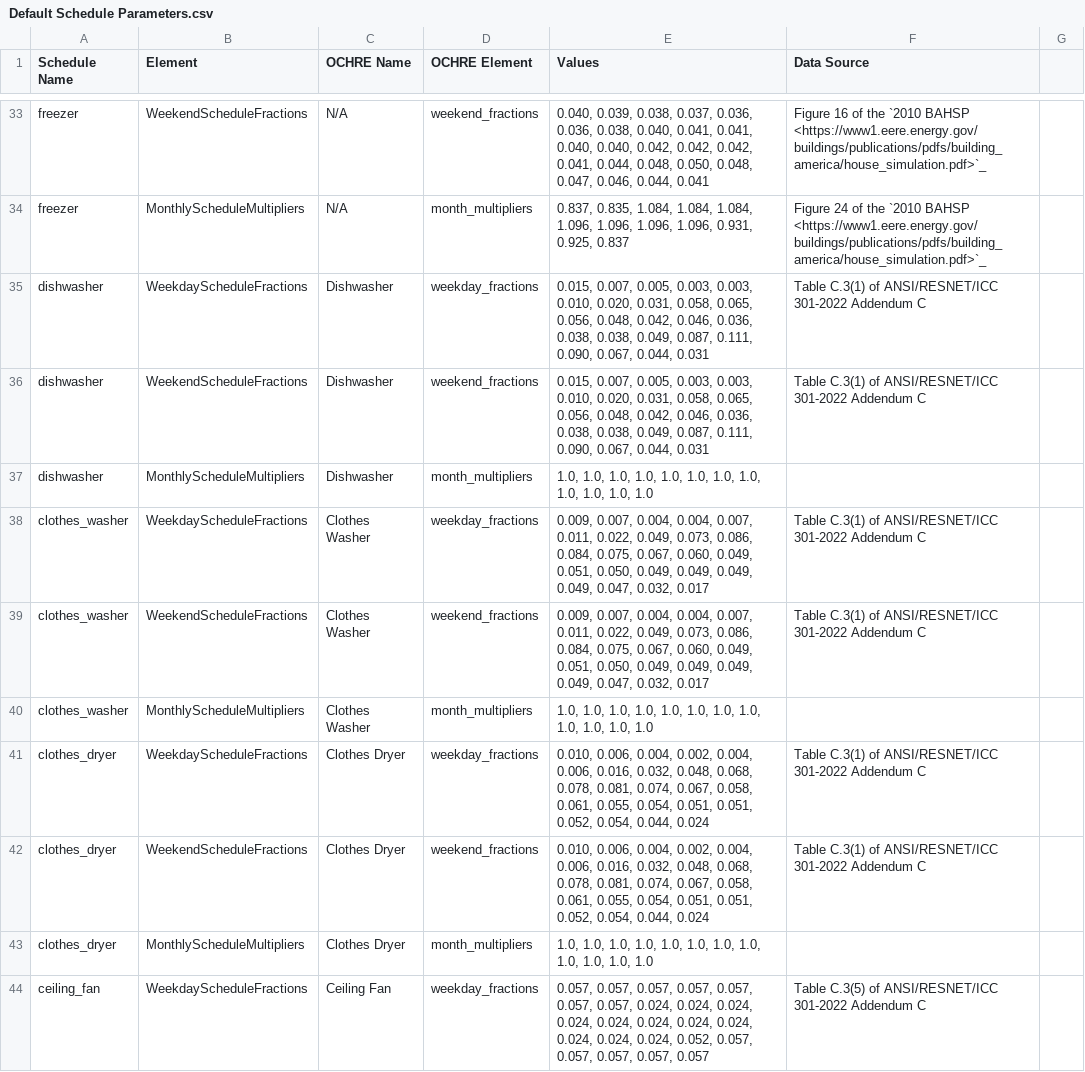
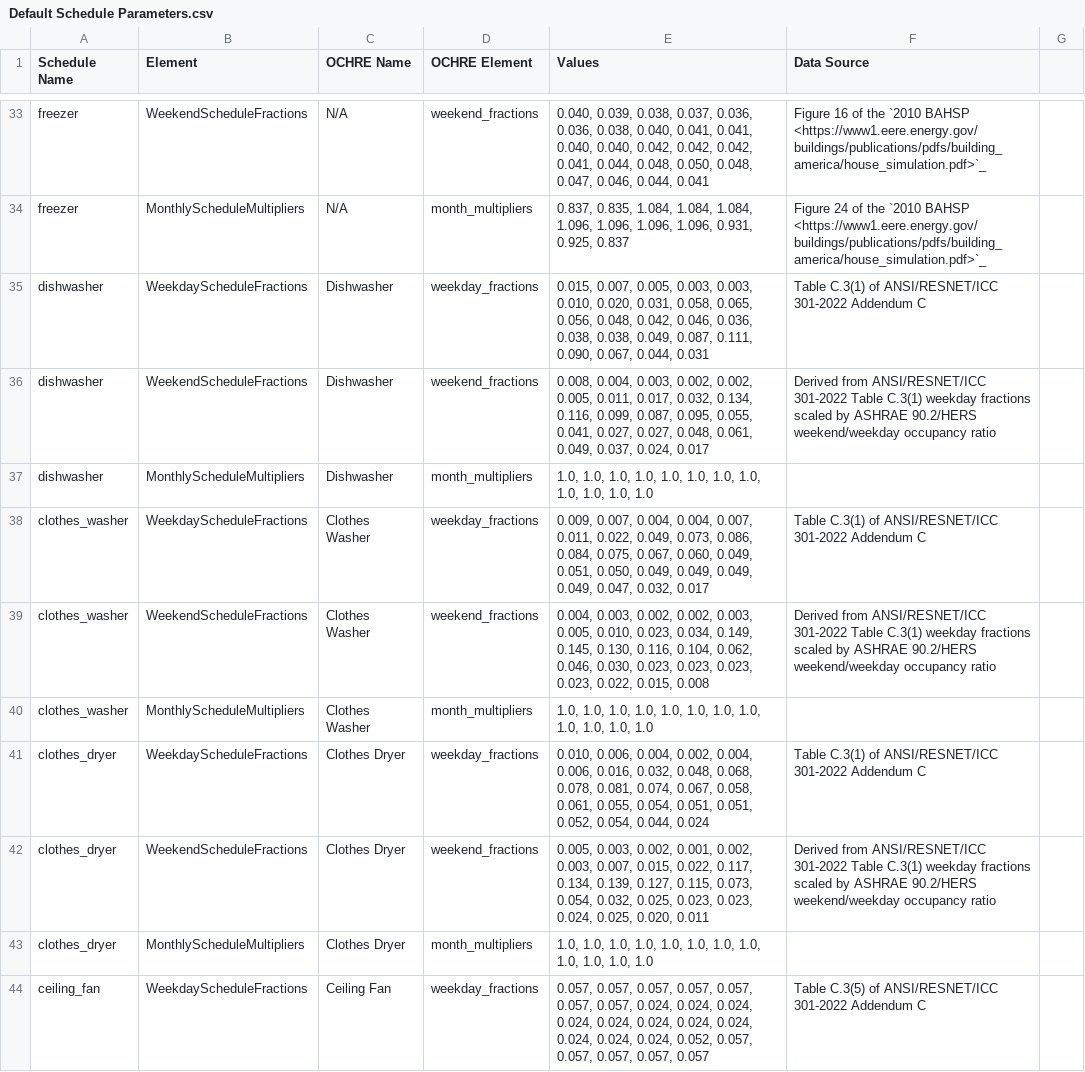
Before and after one commit to AZX-PBC-OSS/HARES, a CSV file: defaults/Default Schedule Parameters.csv, drawn as a sheet; only a part is shown, gaps mark what is left out; the diff covers the shown part only.

Commit message:
feat(I-02): implement T-0004 — derive distinct weekend schedule fractions
Derive distinct weekend schedule fractions for occupancy-driven schedule
types using the ASHRAE 90.2 / HERS Reference Home occupancy assumption
(5 PM–8 AM weekdays, all day weekends).

- occupants: fill the 9 AM–5 PM weekday dip with average home-hour values
- All derived schedules (lighting, appliances, plug loads): scale hourly
  fractions by the weekend/weekday occupancy ratio, then renormalize
- Fixed-operation schedules (refrigerator, freezer, pool_pump, etc.)
  retain identical weekday/weekend fractions

Add observer capture and invariant check for weekend fraction inspection.
Add unit tests verifying distinct fractions, plus an integration test
comparing Tuesday vs Saturday noon power.

Committed derivation script at scripts/derive_weekend.py for
reproducibility.

```diff
--- a/defaults/Default Schedule Parameters.csv
+++ b/defaults/Default Schedule Parameters.csv
@@ -35,9 +35,9 @@ freezer,MonthlyScheduleMultipliers,N/A,month_multipliers,"0.837, 0.835, 1.084, 1
 dishwasher,WeekdayScheduleFractions,Dishwasher,weekday_fractions,"0.015, 0.007, 0.005, 0.003, 0.003, 0.010, 0.020, 0.031, 0.058, 0.065, 0.056, 0.048, 0.042, 0.046, 0.036, 0.038, 0.038, 0.049, 0.087, 0.111, 0.090, 0.067, 0.044, 0.031",Table C.3(1) of ANSI/RESNET/ICC 301-2022 Addendum C
-dishwasher,WeekendScheduleFractions,Dishwasher,weekend_fractions,"0.015, 0.007, 0.005, 0.003, 0.003, 0.010, 0.020, 0.031, 0.058, 0.065, 0.056, 0.048, 0.042, 0.046, 0.036, 0.038, 0.038, 0.049, 0.087, 0.111, 0.090, 0.067, 0.044, 0.031",Table C.3(1) of ANSI/RESNET/ICC 301-2022 Addendum C
+dishwasher,WeekendScheduleFractions,Dishwasher,weekend_fractions,"0.008, 0.004, 0.003, 0.002, 0.002, 0.005, 0.011, 0.017, 0.032, 0.134, 0.116, 0.099, 0.087, 0.095, 0.055, 0.041, 0.027, 0.027, 0.048, 0.061, 0.049, 0.037, 0.024, 0.017",Derived from ANSI/RESNET/ICC 301-2022 Table C.3(1) weekday fractions scaled by ASHRAE 90.2/HERS weekend/weekday occupancy ratio
 dishwasher,MonthlyScheduleMultipliers,Dishwasher,month_multipliers,"1.0, 1.0, 1.0, 1.0, 1.0, 1.0, 1.0, 1.0, 1.0, 1.0, 1.0, 1.0",
 clothes_washer,WeekdayScheduleFractions,Clothes Washer,weekday_fractions,"0.009, 0.007, 0.004, 0.004, 0.007, 0.011, 0.022, 0.049, 0.073, 0.086, 0.084, 0.075, 0.067, 0.060, 0.049, 0.051, 0.050, 0.049, 0.049, 0.049, 0.049, 0.047, 0.032, 0.017",Table C.3(1) of ANSI/RESNET/ICC 301-2022 Addendum C
-clothes_washer,WeekendScheduleFractions,Clothes Washer,weekend_fractions,"0.009, 0.007, 0.004, 0.004, 0.007, 0.011, 0.022, 0.049, 0.073, 0.086, 0.084, 0.075, 0.067, 0.060, 0.049, 0.051, 0.050, 0.049, 0.049, 0.049, 0.049, 0.047, 0.032, 0.017",Table C.3(1) of ANSI/RESNET/ICC 301-2022 Addendum C
+clothes_washer,WeekendScheduleFractions,Clothes Washer,weekend_fractions,"0.004, 0.003, 0.002, 0.002, 0.003, 0.005, 0.010, 0.023, 0.034, 0.149, 0.145, 0.130, 0.116, 0.104, 0.062, 0.046, 0.030, 0.023, 0.023, 0.023, 0.023, 0.022, 0.015, 0.008",Derived from ANSI/RESNET/ICC 301-2022 Table C.3(1) weekday fractions scaled by ASHRAE 90.2/HERS weekend/weekday occupancy ratio
 clothes_washer,MonthlyScheduleMultipliers,Clothes Washer,month_multipliers,"1.0, 1.0, 1.0, 1.0, 1.0, 1.0, 1.0, 1.0, 1.0, 1.0, 1.0, 1.0",
 clothes_dryer,WeekdayScheduleFractions,Clothes Dryer,weekday_fractions,"0.010, 0.006, 0.004, 0.002, 0.004, 0.006, 0.016, 0.032, 0.048, 0.068, 0.078, 0.081, 0.074, 0.067, 0.058, 0.061, 0.055, 0.054, 0.051, 0.051, 0.052, 0.054, 0.044, 0.024",Table C.3(1) of ANSI/RESNET/ICC 301-2022 Addendum C
-clothes_dryer,WeekendScheduleFractions,Clothes Dryer,weekend_fractions,"0.010, 0.006, 0.004, 0.002, 0.004, 0.006, 0.016, 0.032, 0.048, 0.068, 0.078, 0.081, 0.074, 0.067, 0.058, 0.061, 0.055, 0.054, 0.051, 0.051, 0.052, 0.054, 0.044, 0.024",Table C.3(1) of ANSI/RESNET/ICC 301-2022 Addendum C
+clothes_dryer,WeekendScheduleFractions,Clothes Dryer,weekend_fractions,"0.005, 0.003, 0.002, 0.001, 0.002, 0.003, 0.007, 0.015, 0.022, 0.117, 0.134, 0.139, 0.127, 0.115, 0.073, 0.054, 0.032, 0.025, 0.023, 0.023, 0.024, 0.025, 0.020, 0.011",Derived from ANSI/RESNET/ICC 301-2022 Table C.3(1) weekday fractions scaled by ASHRAE 90.2/HERS weekend/weekday occupancy ratio
 clothes_dryer,MonthlyScheduleMultipliers,Clothes Dryer,month_multipliers,"1.0, 1.0, 1.0, 1.0, 1.0, 1.0, 1.0, 1.0, 1.0, 1.0, 1.0, 1.0",
```
Also changed, not shown: 19 edited cells elsewhere in this file, 5 other files.
